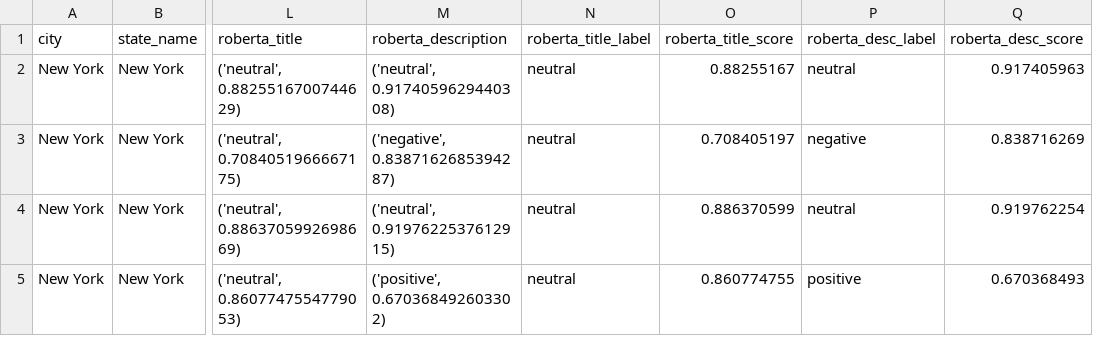
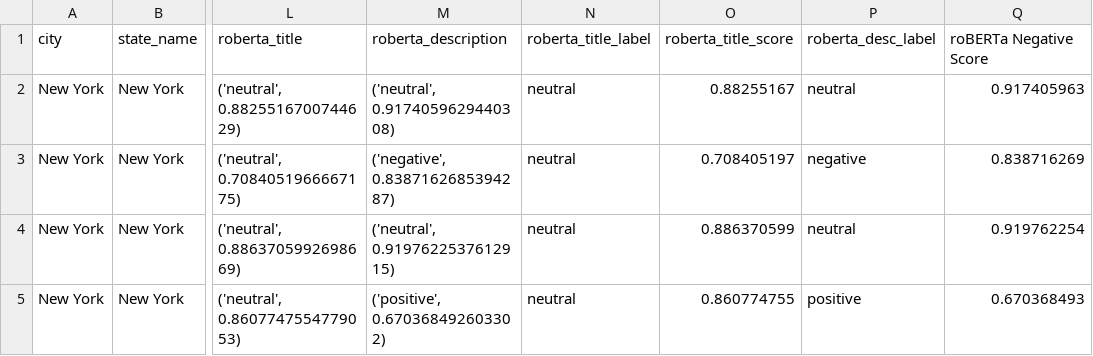
Before and after one commit to annieco29/wid_climate_change_datathon, a CSV file: data/bbc_and_nasa_articles_loc_coor_sent.csv, drawn as a sheet; only a part is shown, gaps mark what is left out; the diff names each change by its address in the sheet, - before the commit and + after, or states it on an @@ line.

```diff
--- a/data/bbc_and_nasa_articles_loc_coor_sent.csv
+++ b/data/bbc_and_nasa_articles_loc_coor_sent.csv
-Q1: roberta_desc_score
+Q1: roBERTa Negative Score
```
Also changed, not shown: 1 other file.
